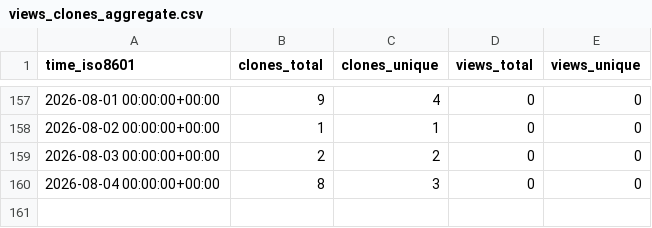
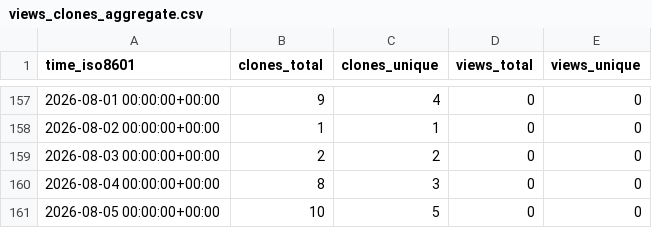
Before and after one commit to cubicleguy/xv7021_arduino_spi, a CSV file: cubicleguy/xv7021_arduino_spi/ghrs-data/views_clones_aggregate.csv, drawn as a sheet; only a part is shown, gaps mark what is left out; the diff names each change by its address in the sheet, - before the commit and + after, or states it on an @@ line.

```diff
--- a/cubicleguy/xv7021_arduino_spi/ghrs-data/views_clones_aggregate.csv
+++ b/cubicleguy/xv7021_arduino_spi/ghrs-data/views_clones_aggregate.csv
+row 161: 2026-08-05 00:00:00+00:00 | 10 | 5 | 0 | 0
```
Also changed, not shown: 1 other file.
